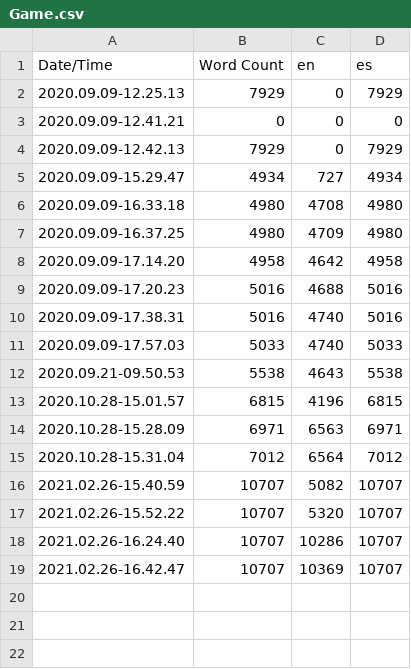
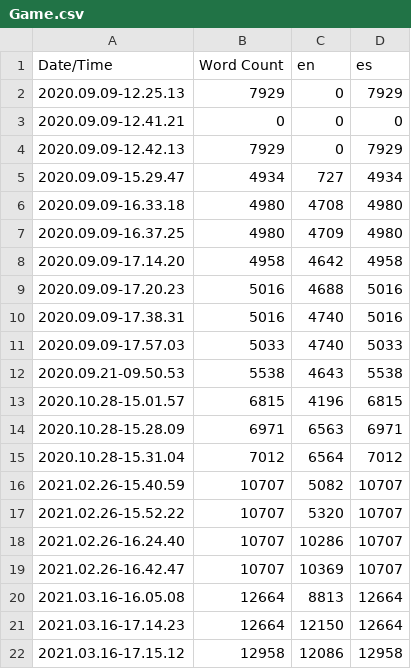
Before and after one commit to JavierCanalesV/Secpholand, a CSV file: MyProject2/Content/Localization/Game/Game.csv, drawn as a sheet; the diff names each change by its address in the sheet, - before the commit and + after, or states it on an @@ line.

```diff
--- a/MyProject2/Content/Localization/Game/Game.csv
+++ b/MyProject2/Content/Localization/Game/Game.csv
+row 20: 2021.03.16-16.05.08 | 12664 | 8813 | 12664
+row 21: 2021.03.16-17.14.23 | 12664 | 12150 | 12664
+row 22: 2021.03.16-17.15.12 | 12958 | 12086 | 12958
```
Also changed, not shown: 5 other files.
